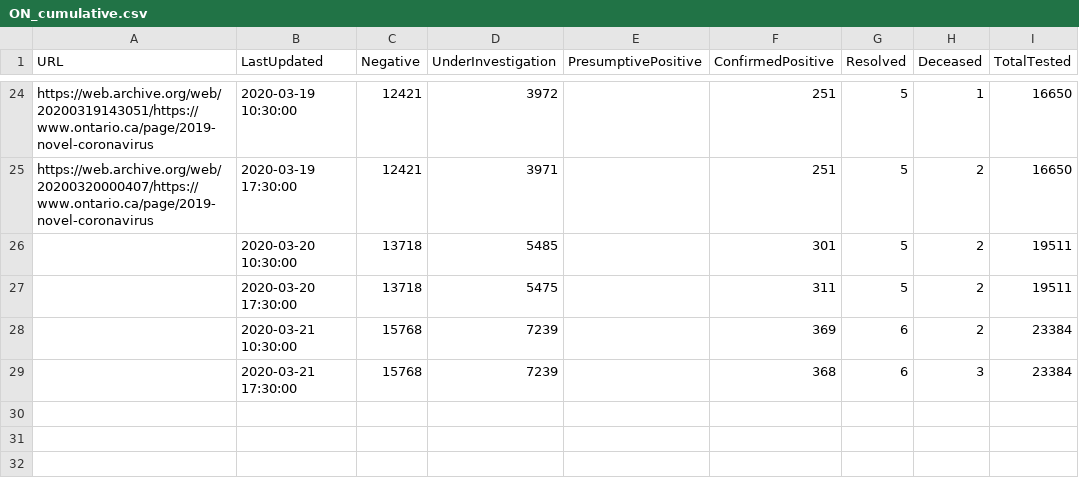
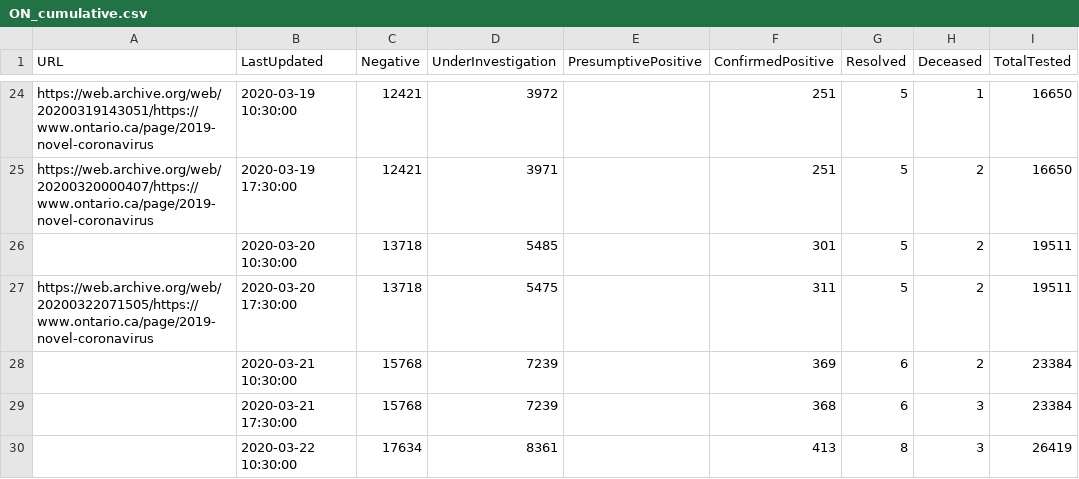
Before and after one commit to eebrown/data2019nCoV, a CSV file: data-raw/ON_cumulative.csv, drawn as a sheet; only a part is shown, gaps mark what is left out.

```diff
--- a/data-raw/ON_cumulative.csv
+++ b/data-raw/ON_cumulative.csv
@@ -26,4 +26,5 @@ https://web.archive.org/web/20200320000407/https://www.ontario.ca/page/2019-nove
 ,2020-03-20 10:30:00,13718,5485,,301,5,2,19511
-,2020-03-20 17:30:00,13718,5475,,311,5,2,19511
+https://web.archive.org/web/20200322071505/https://www.ontario.ca/page/2019-novel-coronavirus,2020-03-20 17:30:00,13718,5475,,311,5,2,19511
 ,2020-03-21 10:30:00,15768,7239,,369,6,2,23384
 ,2020-03-21 17:30:00,15768,7239,,368,6,3,23384
+,2020-03-22 10:30:00,17634,8361,,413,8,3,26419
```
Also changed, not shown: data-raw/CAN_cumulative.csv, 11 other files.
